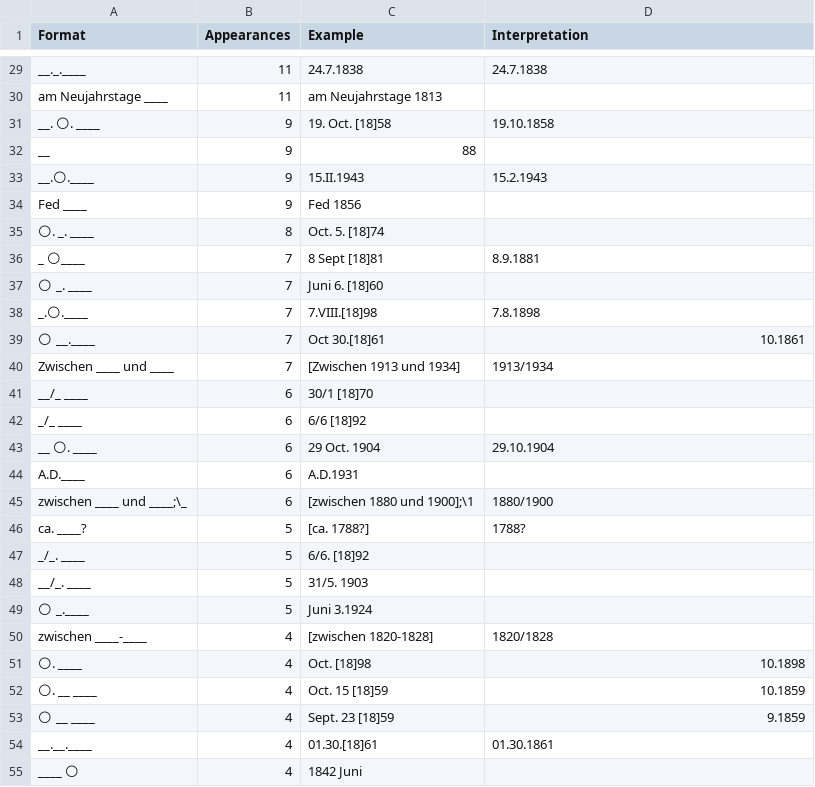
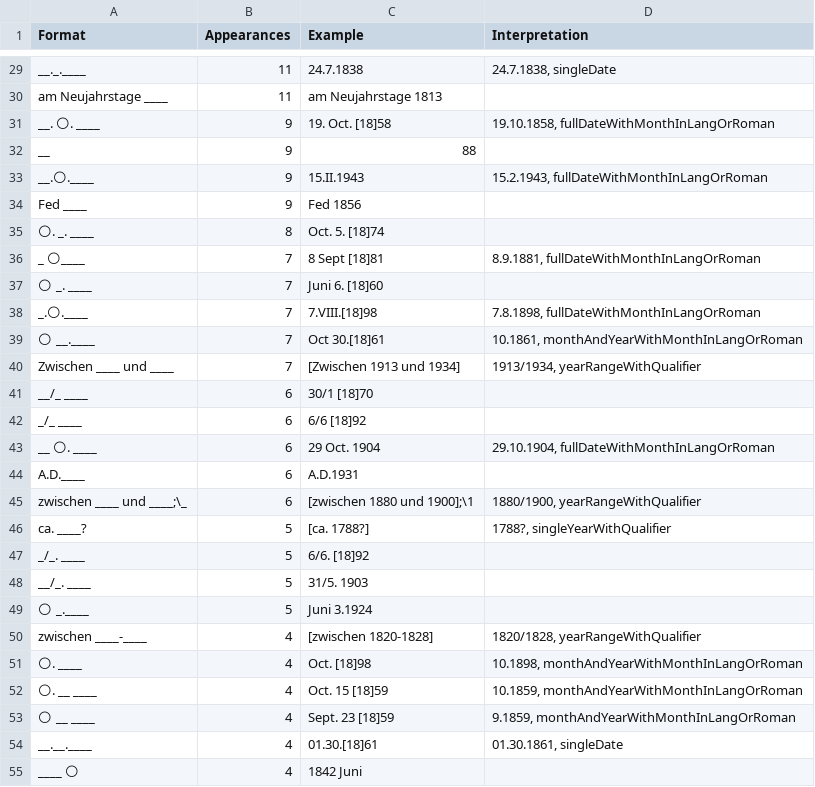
Before and after one commit to swiss-art-research-net/bso-data-pipeline, a CSV file: experiments/output/dateVariants-264$c.csv, drawn as a sheet; only a part is shown, gaps mark what is left out; the diff covers the shown part only; the diff names each change by its address in the sheet, - before the commit and + after, or states it on an @@ line.

Commit message:
add more interpretations

```diff
--- a/experiments/output/dateVariants-264$c.csv
+++ b/experiments/output/dateVariants-264$c.csv
-D29 (Interpretation): 24.7.1838
+D29 (Interpretation): 24.7.1838, singleDate
-D31 (Interpretation): 19.10.1858
+D31 (Interpretation): 19.10.1858, fullDateWithMonthInLangOrRoman
-D33 (Interpretation): 15.2.1943
+D33 (Interpretation): 15.2.1943, fullDateWithMonthInLangOrRoman
-D36 (Interpretation): 8.9.1881
+D36 (Interpretation): 8.9.1881, fullDateWithMonthInLangOrRoman
-D38 (Interpretation): 7.8.1898
+D38 (Interpretation): 7.8.1898, fullDateWithMonthInLangOrRoman
-D39 (Interpretation): 10.1861
+D39 (Interpretation): 10.1861, monthAndYearWithMonthInLangOrRoman
-D40 (Interpretation): 1913/1934
+D40 (Interpretation): 1913/1934, yearRangeWithQualifier
-D43 (Interpretation): 29.10.1904
+D43 (Interpretation): 29.10.1904, fullDateWithMonthInLangOrRoman
-D45 (Interpretation): 1880/1900
+D45 (Interpretation): 1880/1900, yearRangeWithQualifier
-D46 (Interpretation): 1788?
+D46 (Interpretation): 1788?, singleYearWithQualifier
-D50 (Interpretation): 1820/1828
+D50 (Interpretation): 1820/1828, yearRangeWithQualifier
-D51 (Interpretation): 10.1898
+D51 (Interpretation): 10.1898, monthAndYearWithMonthInLangOrRoman
-D52 (Interpretation): 10.1859
+D52 (Interpretation): 10.1859, monthAndYearWithMonthInLangOrRoman
-D53 (Interpretation): 9.1859
+D53 (Interpretation): 9.1859, monthAndYearWithMonthInLangOrRoman
-D54 (Interpretation): 01.30.1861
+D54 (Interpretation): 01.30.1861, singleDate
```
Also changed, not shown: 120 edited cells elsewhere in this file, experiments/output/dateVariants-100$d.csv, experiments/output/dateVariants-600$d.csv, 5 other files.
